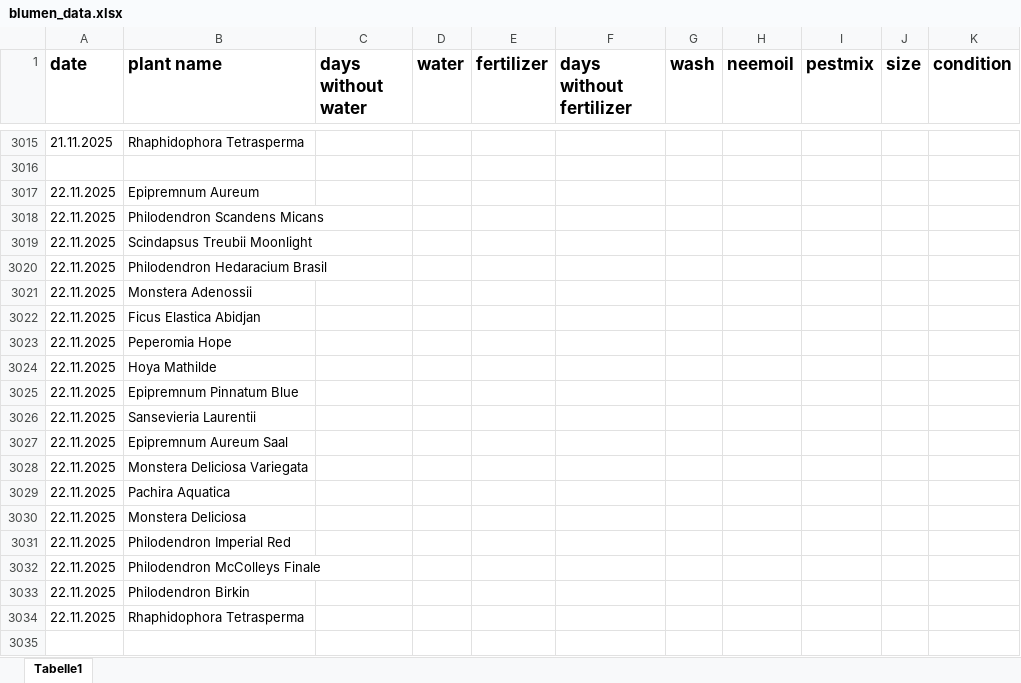
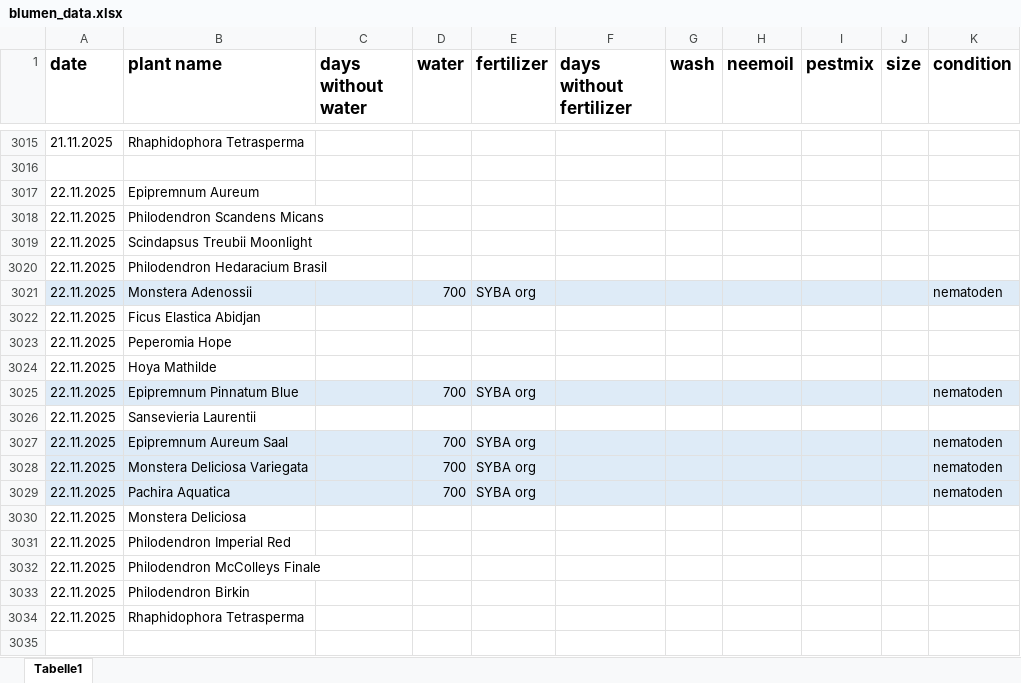
Before and after one commit to Iakithega/blumn, an Excel workbook: data/blumen_data.xlsx, sheet Tabelle1, drawn as a sheet; only a part is shown, gaps mark what is left out; values as stored, in another font and other column widths than the file's, no borders; the diff covers the shown part only; the diff names each change by its address in the sheet, - before the commit and + after, or states it on an @@ line.

```diff
--- a/data/blumen_data.xlsx (sheet Tabelle1)
+++ b/data/blumen_data.xlsx (sheet Tabelle1)
-A3021:K3021 fill: none
+A3021:K3021 fill: #DEEBF7
-D3021 (water): (empty)
+D3021 (water): 700
-E3021 (fertilizer): (empty)
+E3021 (fertilizer): SYBA org
-K3021 (condition): (empty)
+K3021 (condition): nematoden
-A3025:K3025 fill: none
+A3025:K3025 fill: #DEEBF7
-D3025 (water): (empty)
+D3025 (water): 700
-E3025 (fertilizer): (empty)
+E3025 (fertilizer): SYBA org
-K3025 (condition): (empty)
+K3025 (condition): nematoden
-A3027:K3029 fill: none
+A3027:K3029 fill: #DEEBF7
-D3027:D3029 (water): (empty)
+D3027:D3029 (water): 700
-E3027:E3029 (fertilizer): (empty)
+E3027:E3029 (fertilizer): SYBA org
-K3027:K3029 (condition): (empty)
+K3027:K3029 (condition): nematoden
```
Also changed, not shown: 228 added rows elsewhere in this sheet.
